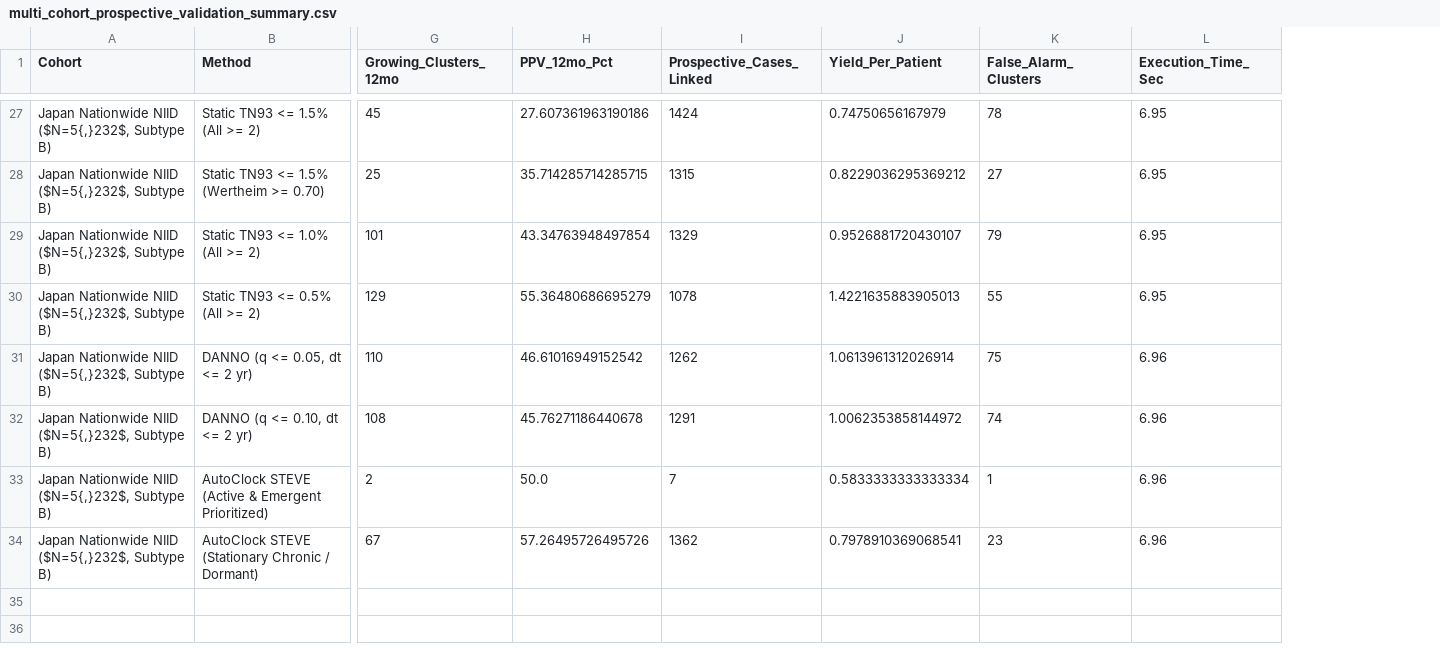
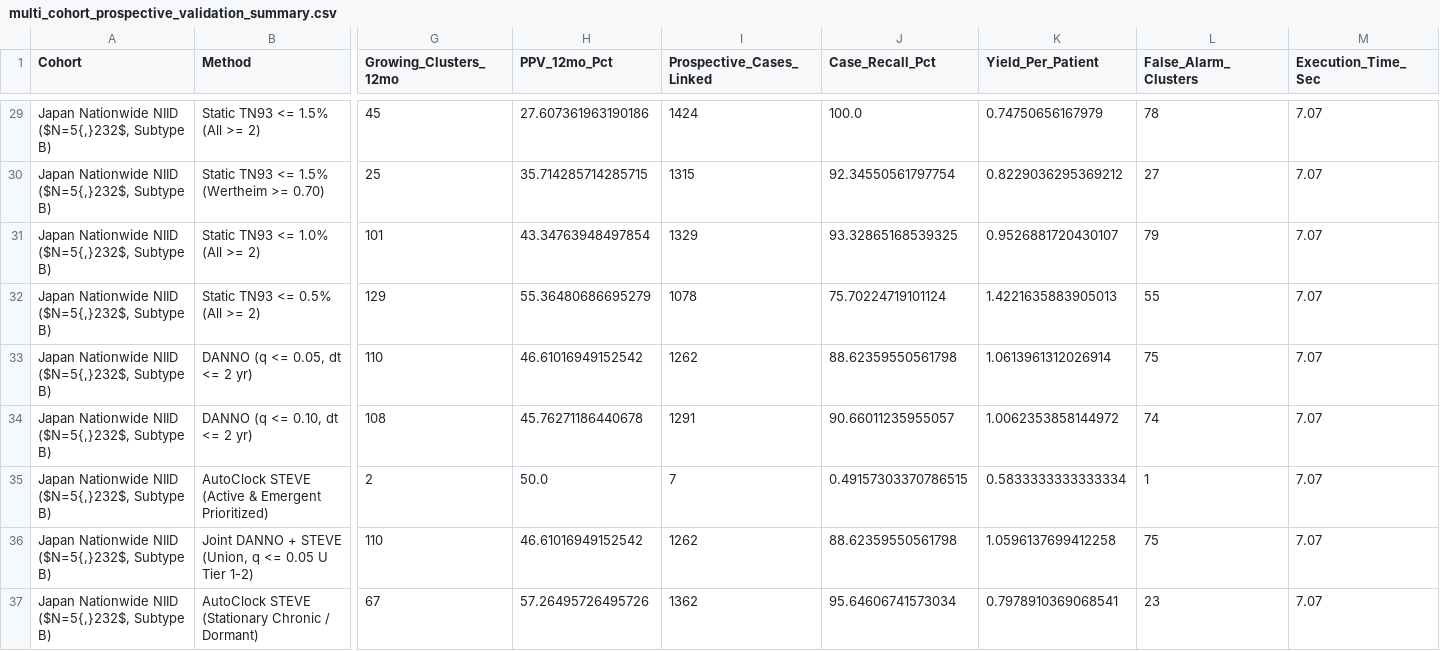
Before and after one commit to d-callan/trace-5.0, a CSV file: prospective_validation_results/multi_cohort_prospective_validation_summary.csv, drawn as a sheet; only a part is shown, gaps mark what is left out; addresses are those after the commit; rows hold the shown columns only; the diff covers the shown part only; the diff names each change by its address in the sheet, - before the commit and + after, or states it on an @@ line.

```diff
--- a/prospective_validation_results/multi_cohort_prospective_validation_summary.csv
+++ b/prospective_validation_results/multi_cohort_prospective_validation_summary.csv
+column J (Case_Recall_Pct), rows 29-35: 100.0 | 92.34550561797754 | 93.32865168539325 | 75.70224719101124 | 88.62359550561798 | 90.66011235955057 | 0.49157303370786515; row 37: 95.64606741573034
-M29:M32 (Execution_Time_Sec): 6.95
+M29:M32 (Execution_Time_Sec): 7.07
-M33:M35 (Execution_Time_Sec): 6.96
+M33:M35 (Execution_Time_Sec): 7.07
+row 36: Japan Nationwide NIID ($N=5{,}232$, Subtype B) | Joint DANNO + STEVE (Union, q <= 0.05 U Tier 1-2) | 110 | 46.61016949152542 | 1262 | 88.62359550561798 | 1.0596137699412258 | 75 | 7.07
-M37 (Execution_Time_Sec): 6.96
+M37 (Execution_Time_Sec): 7.07
```
Also changed, not shown: 2 added rows and 17 edited cells elsewhere in this file, 34 other files.
